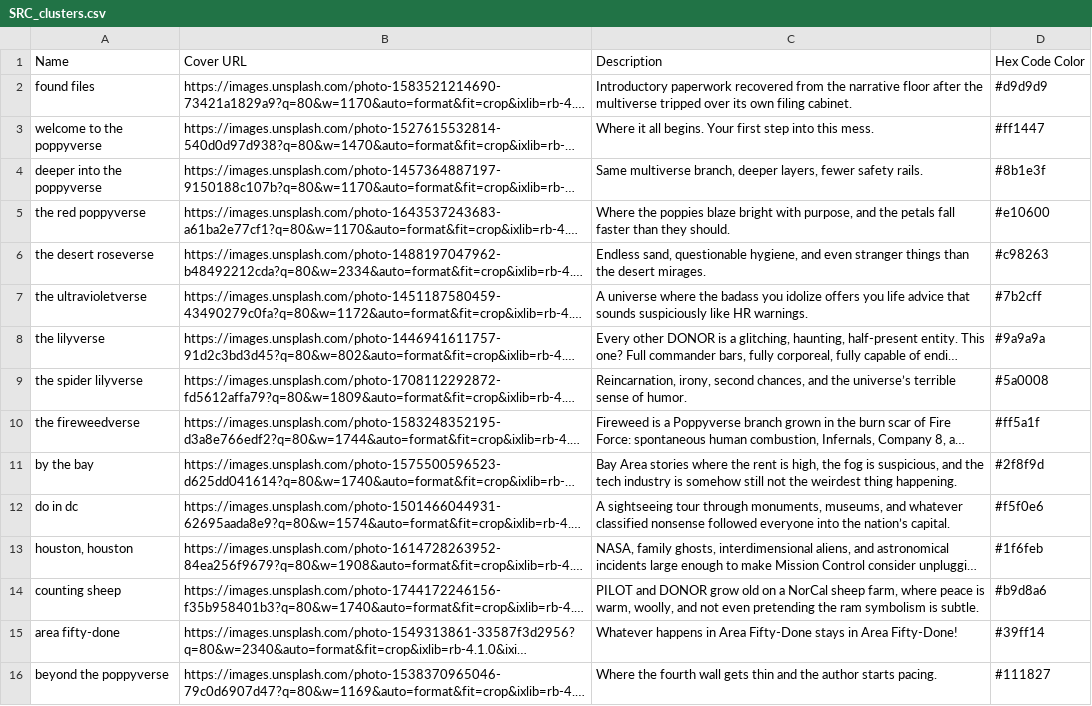
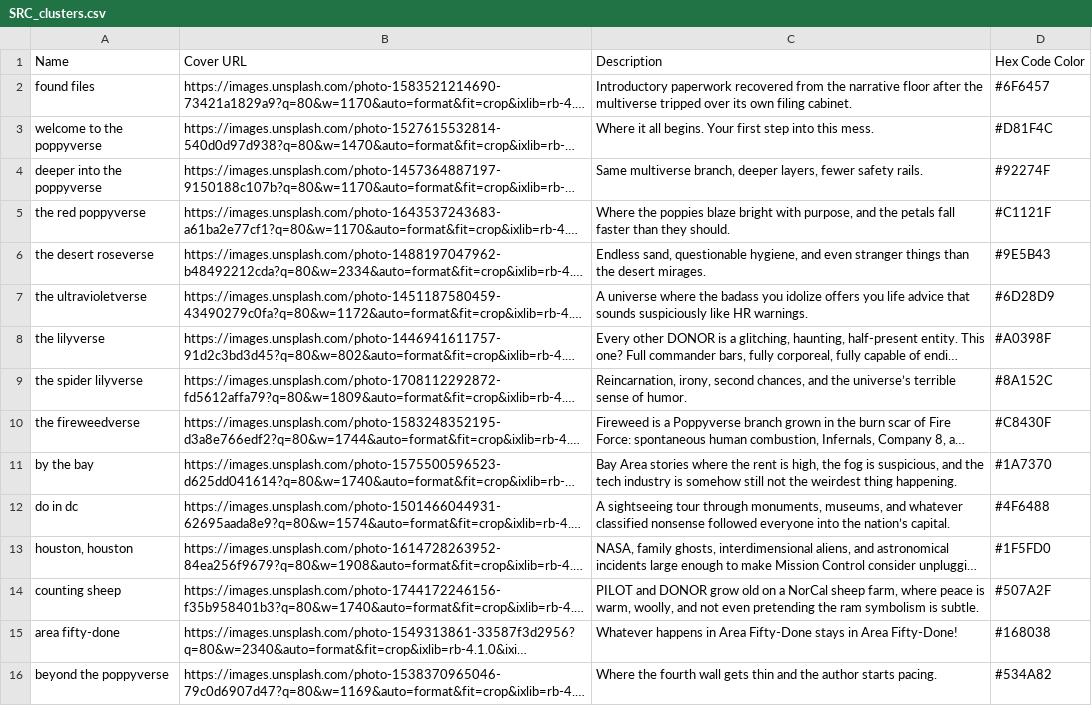
Before and after one commit to ProgrammingInPoppyFields/poppyverse-interactive-map, a CSV file: SRC_clusters.csv, drawn as a sheet; long unchanged cells end in …; the diff names each change by its address in the sheet, - before the commit and + after, or states it on an @@ line.

Commit message:
Accessible cluster palette + character tag chips
Palette (SRC_clusters.csv): retune all 15 cluster colors for white-text
legibility. Every color now clears WCAG AA against white (>=4.92:1, so even
the small Read pills read), stays visible on the near-black background, and
is mutually distinct (min deltaE ~17). Fixes the near-invisible 'beyond'
(#111827 -> indigo), three muddled neutrals, and the gray lilyverse.

Character chips (both maps): render character names as uppercase,
accent-tinted Tumblr-style tag blocks instead of comma-separated text.
- 3D: new renderChips() helper in the click drawer
- 2D: split the Characters table cell into chips client-side
- shared .tag-chip / .tag-chips styling keyed off each drawer's --active-color

```diff
--- a/SRC_clusters.csv
+++ b/SRC_clusters.csv
-D2: #d9d9d9
+D2: #6F6457
-D3: #ff1447
+D3: #D81F4C
-D4: #8b1e3f
+D4: #92274F
-D5: #e10600
+D5: #C1121F
-D6: #c98263
+D6: #9E5B43
-D7: #7b2cff
+D7: #6D28D9
-D8: #9a9a9a
+D8: #A0398F
-D9: #5a0008
+D9: #8A152C
-D10: #ff5a1f
+D10: #C8430F
-D11: #2f8f9d
+D11: #1A7370
-D12: #f5f0e6
+D12: #4F6488
-D13: #1f6feb
+D13: #1F5FD0
-D14: #b9d8a6
+D14: #507A2F
-D15: #39ff14
+D15: #168038
-D16: #111827
+D16: #534A82
```
Also changed, not shown: 4 other files.
